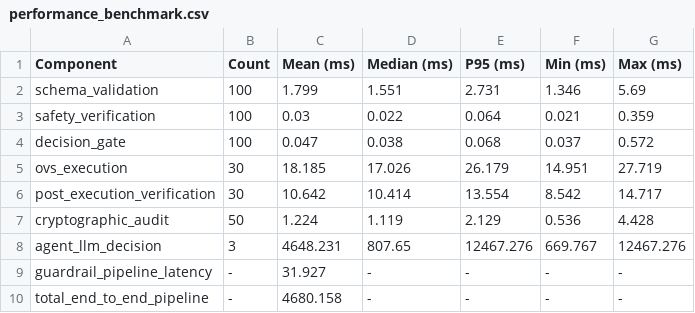
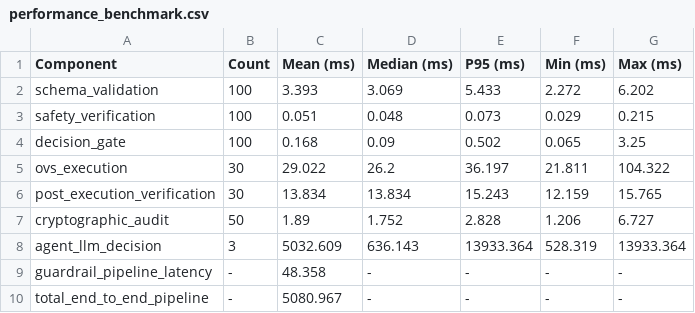
Before and after one commit to JeevanBennur1234/Agentic-ai-netops-guardrail, a CSV file: experiments/results/performance_benchmark.csv, drawn as a sheet.

Commit message:
Add interactive web observability dashboard, live topology testbed, and updated evaluation benchmarks

```diff
--- a/experiments/results/performance_benchmark.csv
+++ b/experiments/results/performance_benchmark.csv
@@ -1,10 +1,10 @@
 Component,Count,Mean (ms),Median (ms),P95 (ms),Min (ms),Max (ms)
-schema_validation,100,1.799,1.551,2.731,1.346,5.69
-safety_verification,100,0.03,0.022,0.064,0.021,0.359
-decision_gate,100,0.047,0.038,0.068,0.037,0.572
-ovs_execution,30,18.185,17.026,26.179,14.951,27.719
-post_execution_verification,30,10.642,10.414,13.554,8.542,14.717
-cryptographic_audit,50,1.224,1.119,2.129,0.536,4.428
-agent_llm_decision,3,4648.231,807.65,12467.276,669.767,12467.276
-guardrail_pipeline_latency,-,31.927,-,-,-,-
-total_end_to_end_pipeline,-,4680.158,-,-,-,-
+schema_validation,100,3.393,3.069,5.433,2.272,6.202
+safety_verification,100,0.051,0.048,0.073,0.029,0.215
+decision_gate,100,0.168,0.09,0.502,0.065,3.25
+ovs_execution,30,29.022,26.2,36.197,21.811,104.322
+post_execution_verification,30,13.834,13.834,15.243,12.159,15.765
+cryptographic_audit,50,1.89,1.752,2.828,1.206,6.727
+agent_llm_decision,3,5032.609,636.143,13933.364,528.319,13933.364
+guardrail_pipeline_latency,-,48.358,-,-,-,-
+total_end_to_end_pipeline,-,5080.967,-,-,-,-
```
Also changed, not shown: 11 other files.
